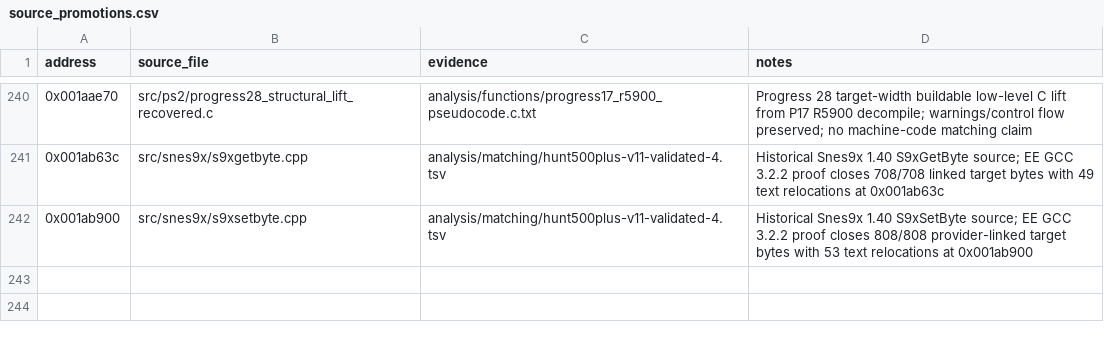
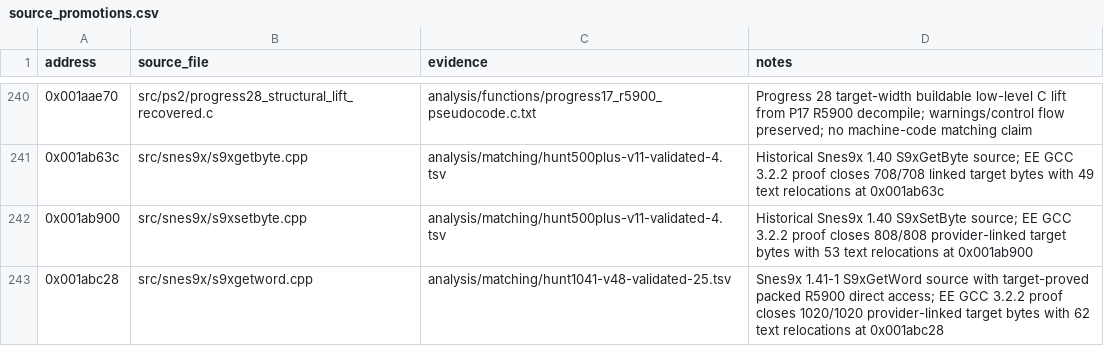
Before and after one commit to ReyFxck/SNESstation-Decomp, a CSV file: analysis/source_promotions.csv, drawn as a sheet; only a part is shown, gaps mark what is left out.

Commit message:
Promote historical S9xGetWord source

```diff
--- a/analysis/source_promotions.csv
+++ b/analysis/source_promotions.csv
@@ -242 +242,2 @@ address,source_file,evidence,notes
 0x001ab900,src/snes9x/s9xsetbyte.cpp,analysis/matching/hunt500plus-v11-validated-4.tsv,Historical Snes9x 1.40 S9xSetByte source; EE GCC 3.2.2 proof closes 808/808 provider-linked target bytes with 53 text relocations at 0x001ab900
+0x001abc28,src/snes9x/s9xgetword.cpp,analysis/matching/hunt1041-v48-validated-25.tsv,Snes9x 1.41-1 S9xGetWord source with target-proved packed R5900 direct access; EE GCC 3.2.2 proof closes 1020/1020 provider-linked target bytes with 62 text relocations at 0x001abc28
```
